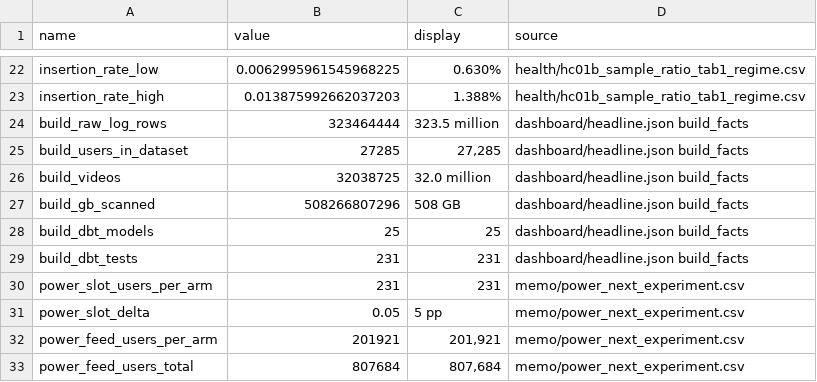
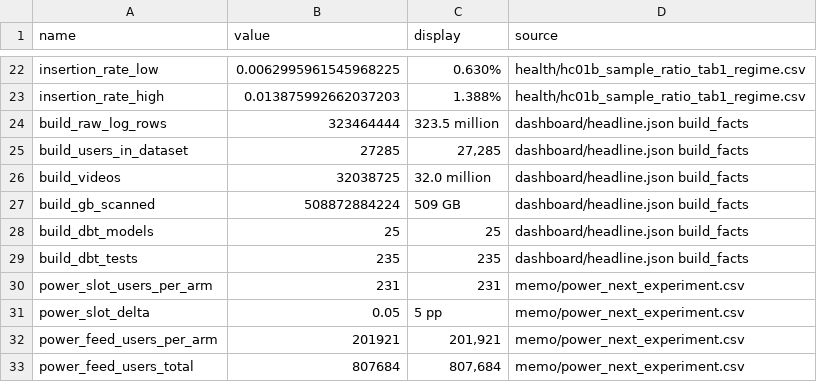
Before and after one commit to hansonyjy/feed-exploration-experiment, a CSV file: exports/memo/memo_facts.csv, drawn as a sheet; only a part is shown, gaps mark what is left out.

```diff
--- a/exports/memo/memo_facts.csv
+++ b/exports/memo/memo_facts.csv
@@ -26,5 +26,5 @@ build_users_in_dataset,27285,"27,285",dashboard/headline.json build_facts
 build_videos,32038725,32.0 million,dashboard/headline.json build_facts
-build_gb_scanned,508266807296,508 GB,dashboard/headline.json build_facts
+build_gb_scanned,508872884224,509 GB,dashboard/headline.json build_facts
 build_dbt_models,25,25,dashboard/headline.json build_facts
-build_dbt_tests,231,231,dashboard/headline.json build_facts
+build_dbt_tests,235,235,dashboard/headline.json build_facts
 power_slot_users_per_arm,231,231,memo/power_next_experiment.csv
```
Also changed, not shown: exports/build/dbt_nodes.csv, 2 other files.
